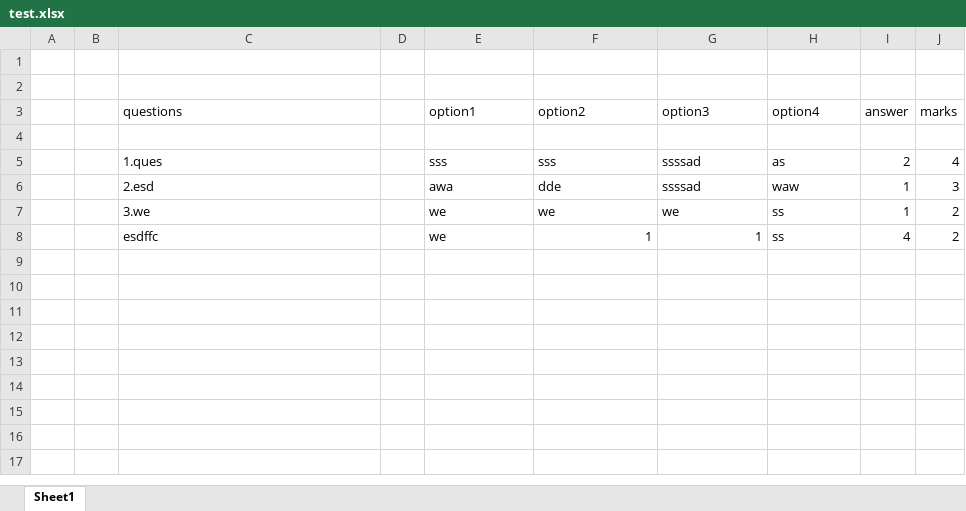
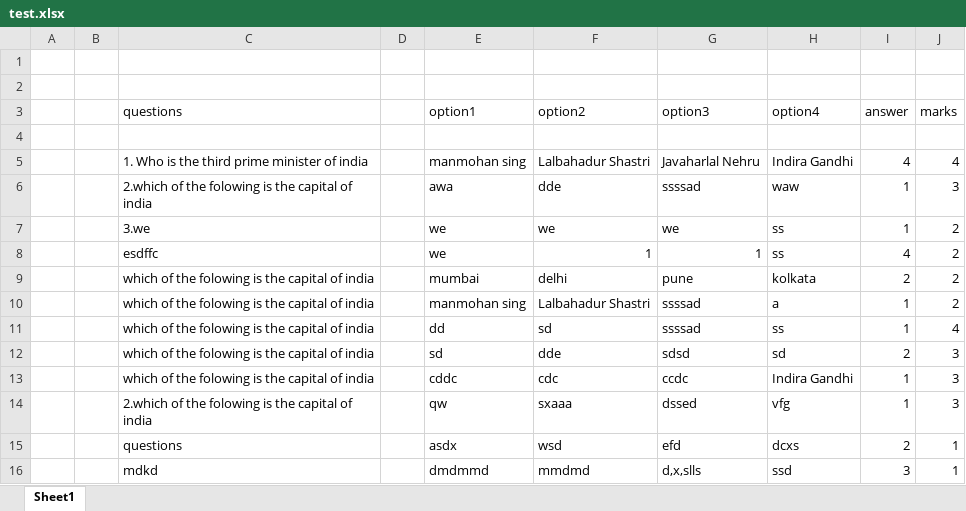
Before and after one commit to Yogiraj-Lokare/Edi-Project, an Excel workbook: backend/data/test.xlsx, sheet Sheet1, drawn as a sheet; values as stored, in another font and other column widths than the file's, no borders; removed rows and columns are numbered as before the commit, all else as after; the diff names each change by its address in the sheet, - before the commit and + after, or states it on an @@ line.

Commit message:
third commit

```diff
--- a/backend/data/test.xlsx (sheet Sheet1)
+++ b/backend/data/test.xlsx (sheet Sheet1)
-row 5:  |  | 1.ques |  | sss | sss | ssssad | as | 2 | 4
+row 5:  |  | 1. Who is the third prime minister of india |  | manmohan sing | Lalbahadur Shastri | Javaharlal Nehru | Indira Gandhi | 4 | 4
-C6 (questions): 2.esd
+C6 (questions): 2.which of the folowing is the capital of india
+row 9:  |  | which of the folowing is the capital of india |  | mumbai | delhi | pune | kolkata | 2 | 2
+row 10:  |  | which of the folowing is the capital of india |  | manmohan sing | Lalbahadur Shastri | ssssad | a | 1 | 2
+row 11:  |  | which of the folowing is the capital of india |  | dd | sd | ssssad | ss | 1 | 4
+row 12:  |  | which of the folowing is the capital of india |  | sd | dde | sdsd | sd | 2 | 3
+row 13:  |  | which of the folowing is the capital of india |  | cddc | cdc | ccdc | Indira Gandhi | 1 | 3
+row 14:  |  | 2.which of the folowing is the capital of india |  | qw | sxaaa | dssed | vfg | 1 | 3
+row 15:  |  | questions |  | asdx | wsd | efd | dcxs | 2 | 1
+row 16:  |  | mdkd |  | dmdmmd | mmdmd | d,x,slls | ssd | 3 | 1
```
Also changed, not shown: 35 other files.
